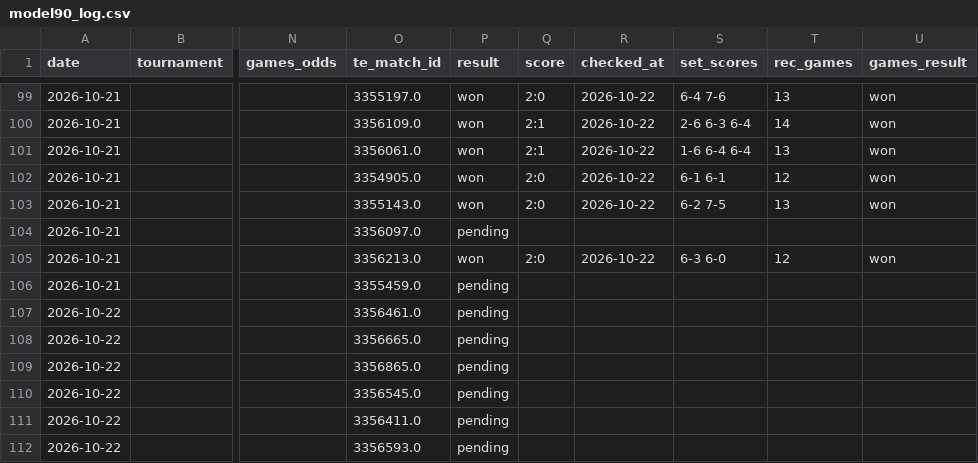
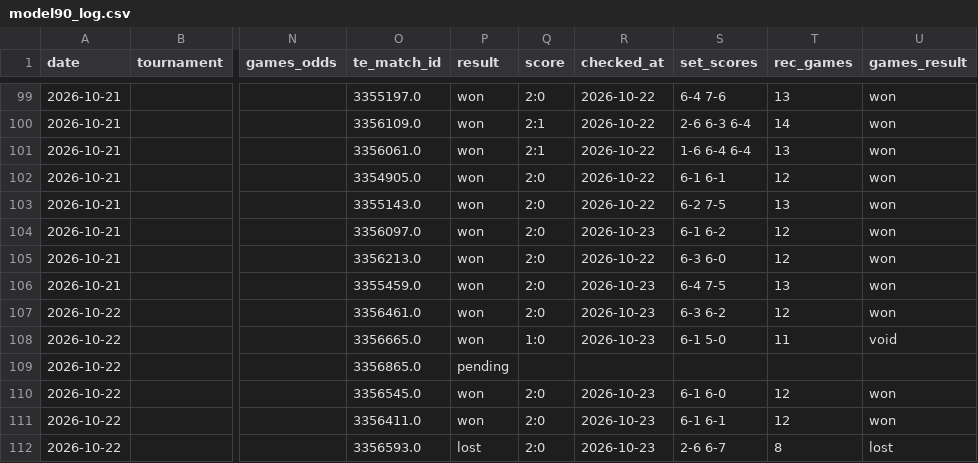
Before and after one commit to andrei0182/pariuri, a CSV file: tennis/stats/model90_log.csv, drawn as a sheet; only a part is shown, gaps mark what is left out; the diff covers the shown part only; the diff names each change by its address in the sheet, - before the commit and + after, or states it on an @@ line.

```diff
--- a/tennis/stats/model90_log.csv
+++ b/tennis/stats/model90_log.csv
-P104 (result): pending
+P104 (result): won
-Q104 (score): (empty)
+Q104 (score): 2:0
-R104 (checked_at): (empty)
+R104 (checked_at): 2026-10-23
-S104 (set_scores): (empty)
+S104 (set_scores): 6-1 6-2
-T104 (rec_games): (empty)
+T104 (rec_games): 12
-U104 (games_result): (empty)
+U104 (games_result): won
-P106:P108 (result): pending
+P106:P108 (result): won
-Q106:Q107 (score): (empty)
+Q106:Q107 (score): 2:0
-R106:R108 (checked_at): (empty)
+R106:R108 (checked_at): 2026-10-23
-S106 (set_scores): (empty)
+S106 (set_scores): 6-4 7-5
-T106 (rec_games): (empty)
+T106 (rec_games): 13
-U106:U107 (games_result): (empty)
+U106:U107 (games_result): won
-S107 (set_scores): (empty)
+S107 (set_scores): 6-3 6-2
-T107 (rec_games): (empty)
+T107 (rec_games): 12
-Q108 (score): (empty)
+Q108 (score): 1:0
-S108 (set_scores): (empty)
+S108 (set_scores): 6-1 5-0
-T108 (rec_games): (empty)
+T108 (rec_games): 11
-U108 (games_result): (empty)
+U108 (games_result): void
-P110:P111 (result): pending
+P110:P111 (result): won
-Q110:Q112 (score): (empty)
+Q110:Q112 (score): 2:0
-R110:R112 (checked_at): (empty)
+R110:R112 (checked_at): 2026-10-23
-S110 (set_scores): (empty)
+S110 (set_scores): 6-1 6-0
-T110:T111 (rec_games): (empty)
+T110:T111 (rec_games): 12
-U110:U111 (games_result): (empty)
+U110:U111 (games_result): won
-S111 (set_scores): (empty)
+S111 (set_scores): 6-1 6-1
-P112 (result): pending
+P112 (result): lost
-S112 (set_scores): (empty)
+S112 (set_scores): 2-6 6-7
-T112 (rec_games): (empty)
+T112 (rec_games): 8
-U112 (games_result): (empty)
+U112 (games_result): lost
```
Also changed, not shown: 7 added rows and 36 edited cells elsewhere in this file, tennis/stats/market_value_log.csv, tennis/stats/player_history_log.csv, 4 other files.
